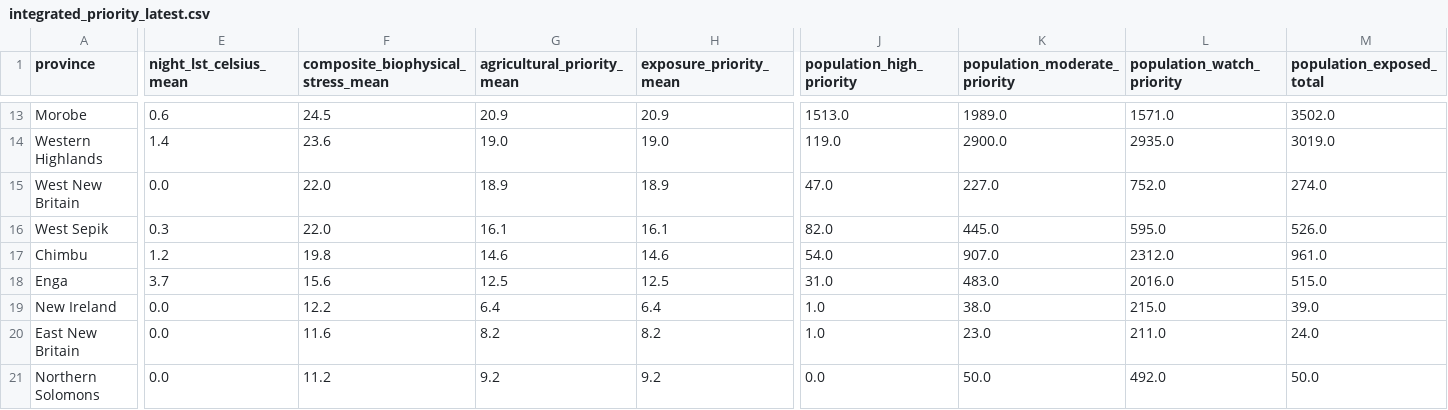
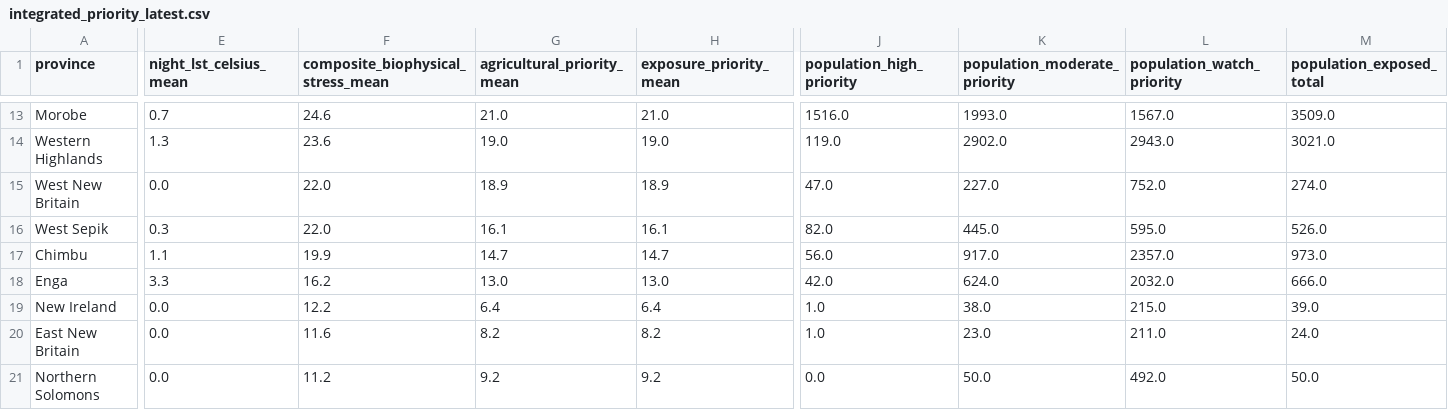
Before and after one commit to rudoq007/gisnexus, a CSV file: data/integrated_priority_latest.csv, drawn as a sheet; only a part is shown, gaps mark what is left out; the diff covers the shown part only; the diff names each change by its address in the sheet, - before the commit and + after, or states it on an @@ line.

```diff
--- a/data/integrated_priority_latest.csv
+++ b/data/integrated_priority_latest.csv
-E13 (night_lst_celsius_mean): 0.6
+E13 (night_lst_celsius_mean): 0.7
-F13: 24.5
+F13: 24.6
-G13 (agricultural_priority_mean): 20.9
+G13 (agricultural_priority_mean): 21.0
-H13 (exposure_priority_mean): 20.9
+H13 (exposure_priority_mean): 21.0
-J13 (population_high_priority): 1513.0
+J13 (population_high_priority): 1516.0
-K13 (population_moderate_priority): 1989.0
+K13 (population_moderate_priority): 1993.0
-L13 (population_watch_priority): 1571.0
+L13 (population_watch_priority): 1567.0
-M13 (population_exposed_total): 3502.0
+M13 (population_exposed_total): 3509.0
-E14 (night_lst_celsius_mean): 1.4
+E14 (night_lst_celsius_mean): 1.3
-K14 (population_moderate_priority): 2900.0
+K14 (population_moderate_priority): 2902.0
-L14 (population_watch_priority): 2935.0
+L14 (population_watch_priority): 2943.0
-M14 (population_exposed_total): 3019.0
+M14 (population_exposed_total): 3021.0
-E17 (night_lst_celsius_mean): 1.2
+E17 (night_lst_celsius_mean): 1.1
-F17: 19.8
+F17: 19.9
-G17 (agricultural_priority_mean): 14.6
+G17 (agricultural_priority_mean): 14.7
-H17 (exposure_priority_mean): 14.6
+H17 (exposure_priority_mean): 14.7
-J17 (population_high_priority): 54.0
+J17 (population_high_priority): 56.0
-K17 (population_moderate_priority): 907.0
+K17 (population_moderate_priority): 917.0
-L17 (population_watch_priority): 2312.0
+L17 (population_watch_priority): 2357.0
-M17 (population_exposed_total): 961.0
+M17 (population_exposed_total): 973.0
-E18 (night_lst_celsius_mean): 3.7
+E18 (night_lst_celsius_mean): 3.3
-F18: 15.6
+F18: 16.2
-G18 (agricultural_priority_mean): 12.5
+G18 (agricultural_priority_mean): 13.0
-H18 (exposure_priority_mean): 12.5
+H18 (exposure_priority_mean): 13.0
-J18 (population_high_priority): 31.0
+J18 (population_high_priority): 42.0
-K18 (population_moderate_priority): 483.0
+K18 (population_moderate_priority): 624.0
-L18 (population_watch_priority): 2016.0
+L18 (population_watch_priority): 2032.0
-M18 (population_exposed_total): 515.0
+M18 (population_exposed_total): 666.0
```
Also changed, not shown: 26 edited cells elsewhere in this file, 2 other files.
